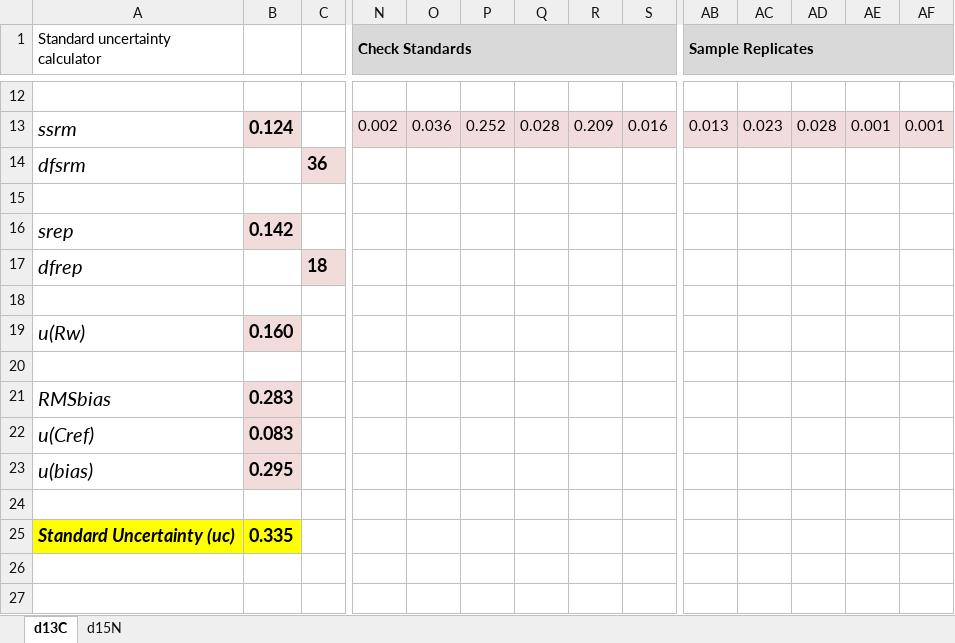
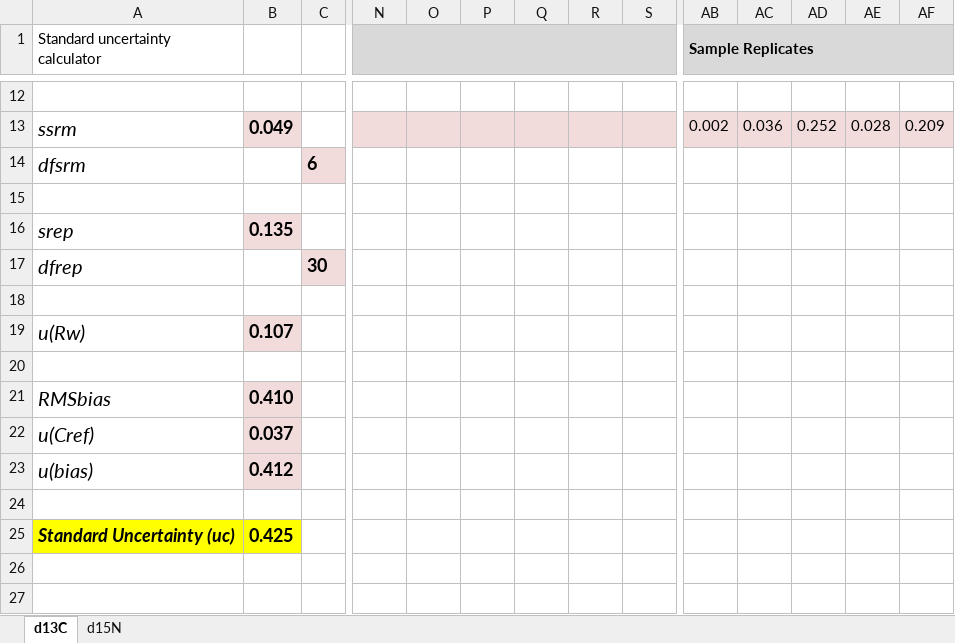
Before and after one commit to sarcastic-scientist/castro_marim_phoenician, an Excel workbook: data/Castro Marim_Isotope Measurement Error.xlsx, sheet d13C, drawn as a sheet; only a part is shown, gaps mark what is left out; values as stored, in another font and other column widths than the file's, no borders; the diff covers the shown part only; the diff names each change by its address in the sheet, - before the commit and + after, or states it on an @@ line.

```diff
--- a/data/Castro Marim_Isotope Measurement Error.xlsx (sheet d13C)
+++ b/data/Castro Marim_Isotope Measurement Error.xlsx (sheet d13C)
-N1: Check Standards
+N1: (empty)
-B13: 0.124
+B13: 0.049
-N13: 0.002
+N13: (empty)
-O13: 0.036
+O13: (empty)
-P13: 0.252
+P13: (empty)
-Q13: 0.028
+Q13: (empty)
-R13: 0.209
+R13: (empty)
-S13: 0.016
+S13: (empty)
-AB13 (Sample Replicates): 0.013
+AB13 (Sample Replicates): 0.002
-AC13: 0.023
+AC13: 0.036
-AD13: 0.028
+AD13: 0.252
-AE13: 0.001
+AE13: 0.028
-AF13: 0.001
+AF13: 0.209
-C14: 36
+C14: 6
-B16: 0.142
+B16: 0.135
-C17: 18
+C17: 30
-B19: 0.160
+B19: 0.107
-B21: 0.283
+B21: 0.410
-B22: 0.083
+B22: 0.037
-B23: 0.295
+B23: 0.412
-B25: 0.335
+B25: 0.425
```
Also changed, not shown: 263 edited cells and cell formats elsewhere in this sheet, sheet d15N, 12 other files.
